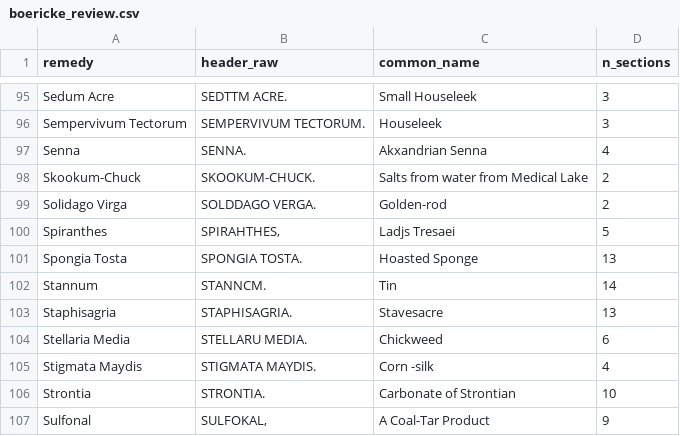
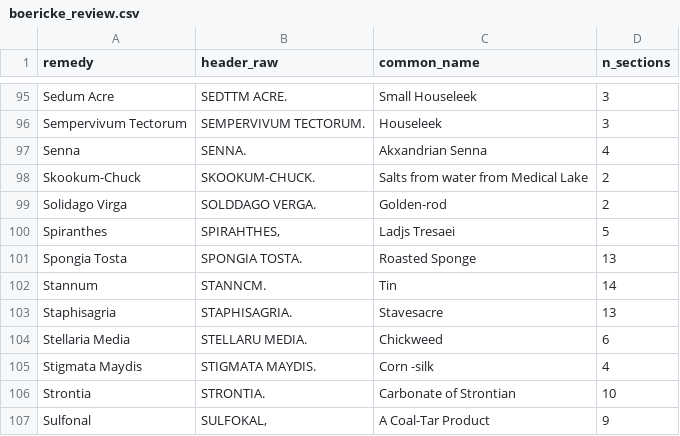
Before and after one commit to pmeyssonnier/homeo-explorer, a CSV file: data/boericke_review.csv, drawn as a sheet; only a part is shown, gaps mark what is left out.

```diff
--- a/data/boericke_review.csv
+++ b/data/boericke_review.csv
@@ -100,3 +100,3 @@ Solidago Virga,SOLDDAGO    VERGA.,Golden-rod,2
 Spiranthes,"SPIRAHTHES,",Ladjs Tresaei,5
-Spongia Tosta,SPONGIA    TOSTA.,Hoasted Sponge,13
+Spongia Tosta,SPONGIA    TOSTA.,Roasted Sponge,13
 Stannum,STANNCM.,Tin,14
```
Also changed, not shown: data/boericke_a_corriger_homeoint.csv, data/boericke_symptoms.csv, 3 other files.
